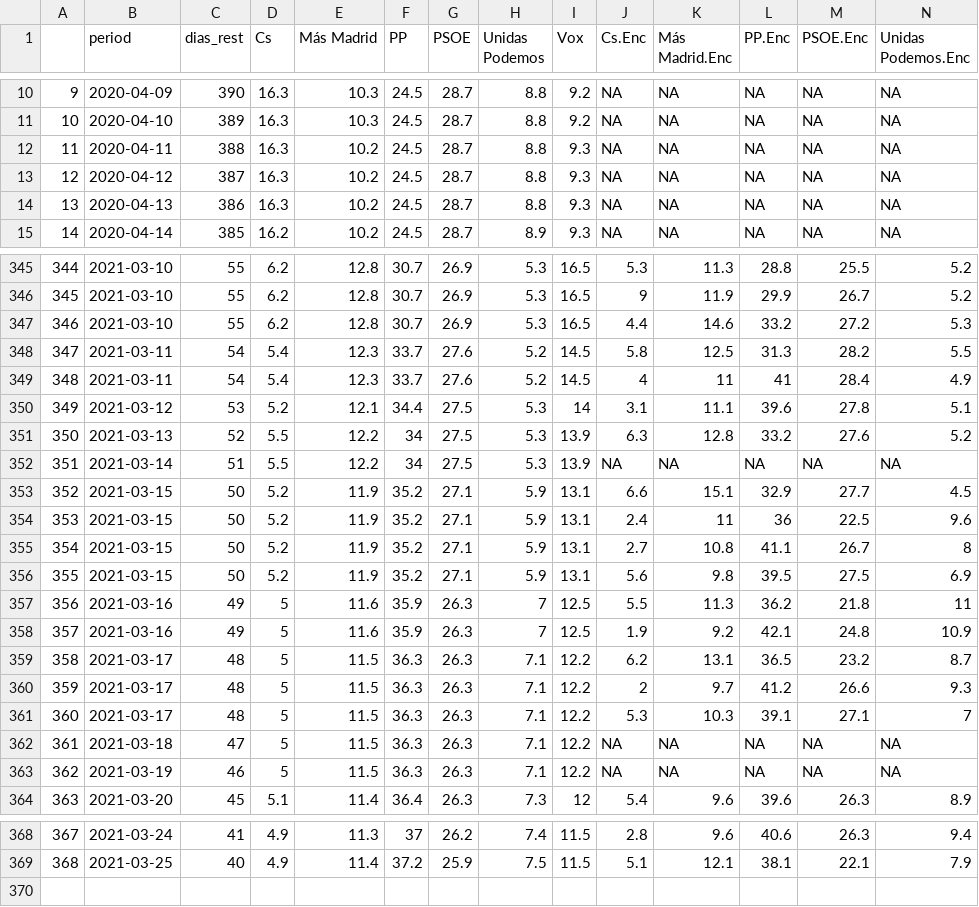
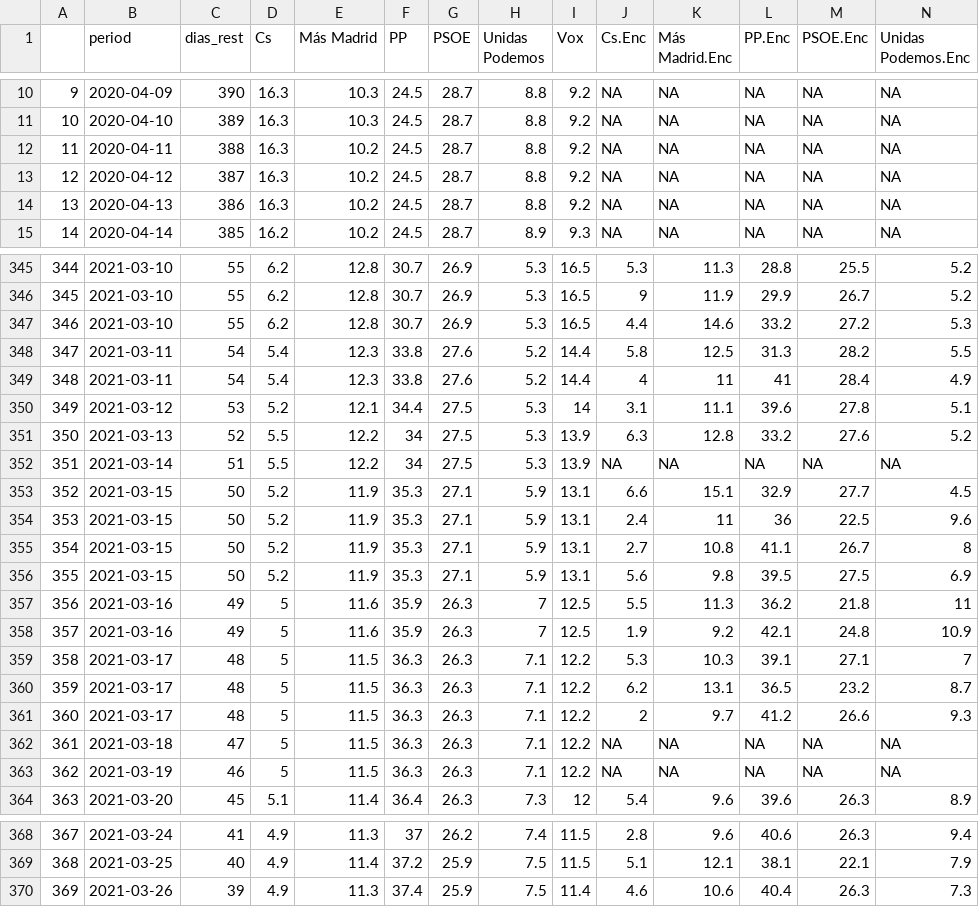
Before and after one commit to endikasatu/madrid-2021-model, a CSV file: data/pde_plus_polls.csv, drawn as a sheet; only a part is shown, gaps mark what is left out; addresses are those after the commit; rows hold the shown columns only; the diff covers the shown part only; the diff names each change by its address in the sheet, - before the commit and + after, or states it on an @@ line.

```diff
--- a/data/pde_plus_polls.csv
+++ b/data/pde_plus_polls.csv
-I12:I14 (Vox): 9.3
+I12:I14 (Vox): 9.2
-F348:F349 (PP): 33.7
+F348:F349 (PP): 33.8
-I348:I349 (Vox): 14.5
+I348:I349 (Vox): 14.4
-F353:F356 (PP): 35.2
+F353:F356 (PP): 35.3
@@ row 361 moved to row 359: 358 @@
@@ column A renumbered between rows 360 and 361 @@
+row 370: 369 | 2021-03-26 | 39 | 4.9 | 11.3 | 37.4 | 25.9 | 7.5 | 11.4 | 4.6 | 10.6 | 40.4 | 26.3 | 7.3
```
Also changed, not shown: 35 edited cells elsewhere in this file, data/polls.csv.
